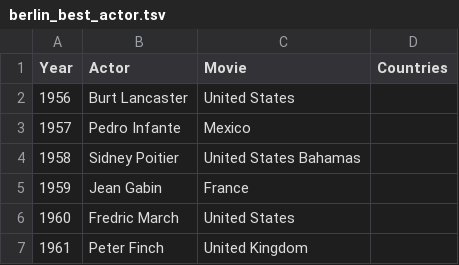
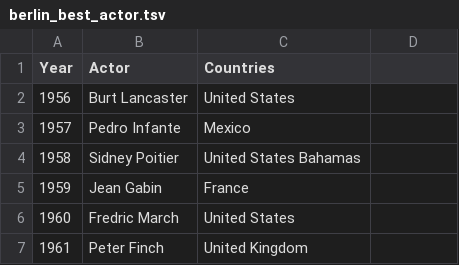
Before and after one commit to nikwalia/film-festival-visualization, a TSV file: data/berlin_best_actor.tsv, drawn as a sheet; only a part is shown.

Commit message:
Removed Movie header for berlin best actor tsv

```diff
--- a/data/berlin_best_actor.tsv
+++ b/data/berlin_best_actor.tsv
@@ -1,2 +1,2 @@
-Year	Actor	Movie	Countries
+Year	Actor	Countries
 1956	Burt Lancaster	United States
```
